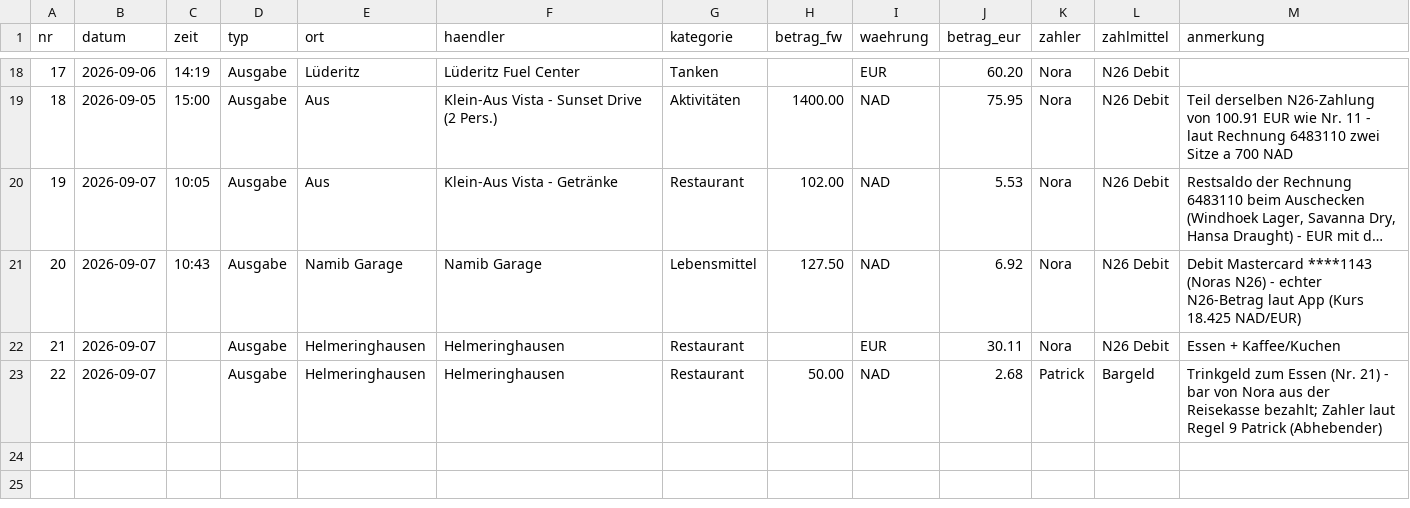
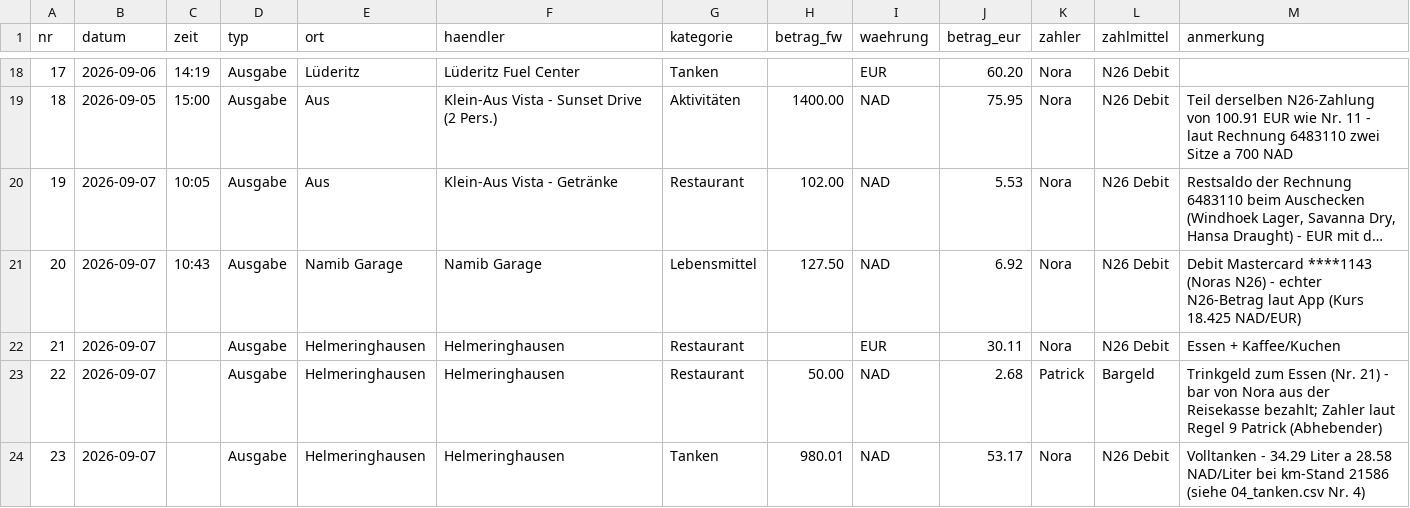
Before and after one commit to PaddyBlanco/Namibia, a CSV file: data/02_laufend.csv, drawn as a sheet; only a part is shown, gaps mark what is left out; long unchanged cells end in ….

```diff
--- a/data/02_laufend.csv
+++ b/data/02_laufend.csv
@@ -23 +23,2 @@ nr,datum,zeit,typ,ort,haendler,kategorie,betrag_fw,waehrung,betrag_eur,zahler,za
 22,2026-09-07,,Ausgabe,Helmeringhausen,Helmeringhausen,Restaurant,50.00,NAD,2.68,Patrick,Bargeld,Trinkgeld zum Essen (Nr. 21) - bar von Nora aus der Reisekasse bezahlt; Zahler laut Regel 9 Patrick (Abhebender)
+23,2026-09-07,,Ausgabe,Helmeringhausen,Helmeringhausen,Tanken,980.01,NAD,53.17,Nora,N26 Debit,Volltanken - 34.29 Liter a 28.58 NAD/Liter bei km-Stand 21586 (siehe 04_tanken.csv Nr. 4)
```
Also changed, not shown: data/04_tanken.csv, 5 other files.
